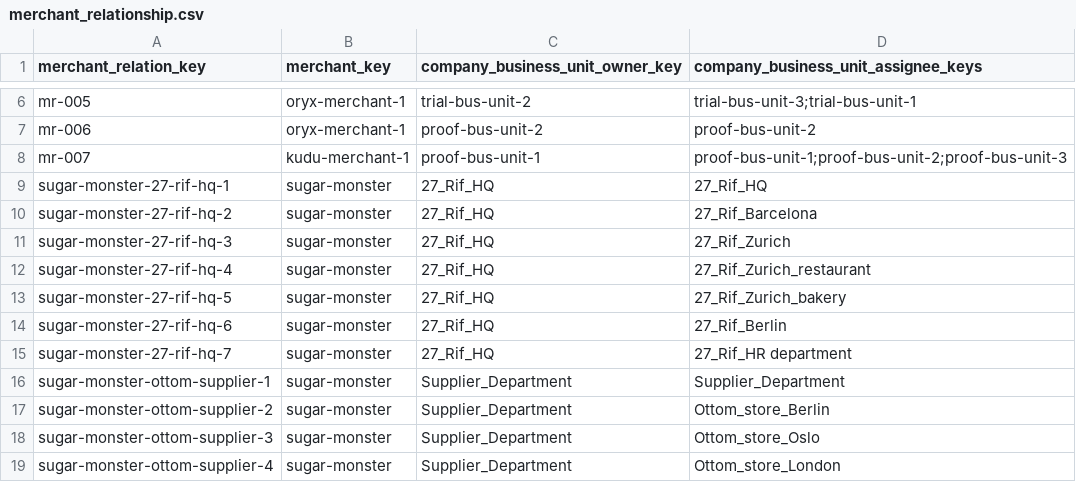
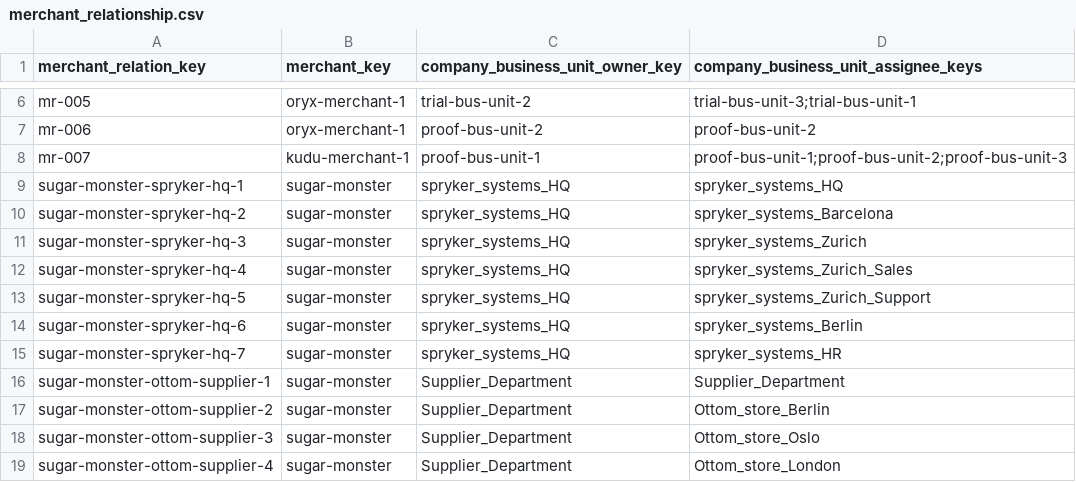
Before and after one commit to spryker/merchant-relationship-data-import, a CSV file: data/import/merchant_relationship.csv, drawn as a sheet; only a part is shown, gaps mark what is left out; removed rows and columns are numbered as before the commit, all else as after; the diff names each change by its address in the sheet, - before the commit and + after, or states it on an @@ line.

Commit message:
PS-1118 Rename the keys to match the new b2b demodata

```diff
--- a/data/import/merchant_relationship.csv
+++ b/data/import/merchant_relationship.csv
-row 9: sugar-monster-27-rif-hq-1 | sugar-monster | 27_Rif_HQ | 27_Rif_HQ
-row 10: sugar-monster-27-rif-hq-2 | sugar-monster | 27_Rif_HQ | 27_Rif_Barcelona
-row 11: sugar-monster-27-rif-hq-3 | sugar-monster | 27_Rif_HQ | 27_Rif_Zurich
-row 12: sugar-monster-27-rif-hq-4 | sugar-monster | 27_Rif_HQ | 27_Rif_Zurich_restaurant
-row 13: sugar-monster-27-rif-hq-5 | sugar-monster | 27_Rif_HQ | 27_Rif_Zurich_bakery
-row 14: sugar-monster-27-rif-hq-6 | sugar-monster | 27_Rif_HQ | 27_Rif_Berlin
-row 15: sugar-monster-27-rif-hq-7 | sugar-monster | 27_Rif_HQ | 27_Rif_HR department
+row 9: sugar-monster-spryker-hq-1 | sugar-monster | spryker_systems_HQ | spryker_systems_HQ
+row 10: sugar-monster-spryker-hq-2 | sugar-monster | spryker_systems_HQ | spryker_systems_Barcelona
+row 11: sugar-monster-spryker-hq-3 | sugar-monster | spryker_systems_HQ | spryker_systems_Zurich
+row 12: sugar-monster-spryker-hq-4 | sugar-monster | spryker_systems_HQ | spryker_systems_Zurich_Sales
+row 13: sugar-monster-spryker-hq-5 | sugar-monster | spryker_systems_HQ | spryker_systems_Zurich_Support
+row 14: sugar-monster-spryker-hq-6 | sugar-monster | spryker_systems_HQ | spryker_systems_Berlin
+row 15: sugar-monster-spryker-hq-7 | sugar-monster | spryker_systems_HQ | spryker_systems_HR
```
